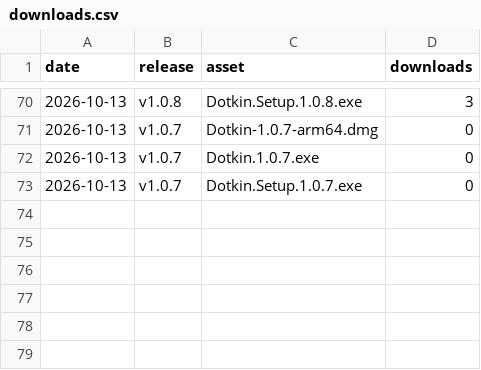
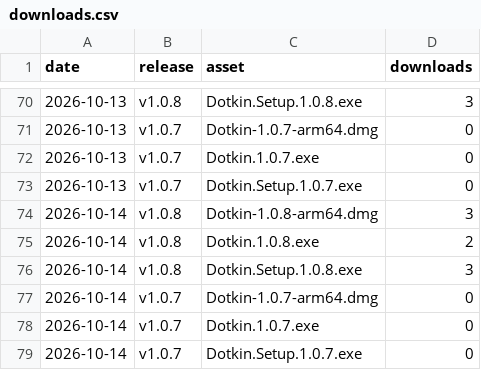
Before and after one commit to karthik07m/dotkin-site, a CSV file: downloads.csv, drawn as a sheet; only a part is shown, gaps mark what is left out; the diff names each change by its address in the sheet, - before the commit and + after, or states it on an @@ line.

```diff
--- a/downloads.csv
+++ b/downloads.csv
+row 74: 2026-10-14 | v1.0.8 | Dotkin-1.0.8-arm64.dmg | 3
+row 75: 2026-10-14 | v1.0.8 | Dotkin.1.0.8.exe | 2
+row 76: 2026-10-14 | v1.0.8 | Dotkin.Setup.1.0.8.exe | 3
+row 77: 2026-10-14 | v1.0.7 | Dotkin-1.0.7-arm64.dmg | 0
+row 78: 2026-10-14 | v1.0.7 | Dotkin.1.0.7.exe | 0
+row 79: 2026-10-14 | v1.0.7 | Dotkin.Setup.1.0.7.exe | 0
```
